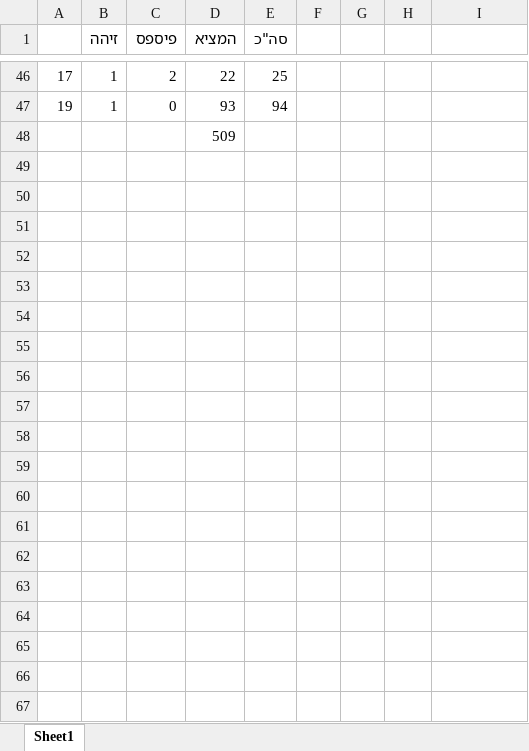
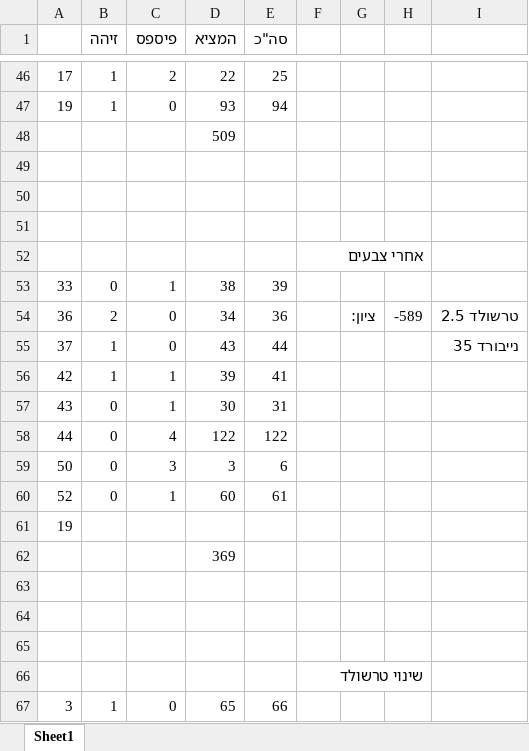
Before and after one commit to SM325/TFL-Mobileye, an Excel workbook: grades.xlsx, sheet Sheet1, drawn as a sheet; only a part is shown, gaps mark what is left out; values as stored, in another font and other column widths than the file's, no borders; the diff covers the shown part only; the diff names each change by its address in the sheet, - before the commit and + after, or states it on an @@ line.

```diff
--- a/grades.xlsx (sheet Sheet1)
+++ b/grades.xlsx (sheet Sheet1)
+row 49: (empty)
+row 50: (empty)
+row 51: (empty)
+row 52:  |  |  |  |  | אחרי צבעים
+row 53: 33 | 0 | 1 | 38 | 39
+row 54: 36 | 2 | 0 | 34 | 36 |  | ציון: | -589 | טרשולד 2.5
+row 55: 37 | 1 | 0 | 43 | 44 |  |  |  | נייבורד 35
+row 56: 42 | 1 | 1 | 39 | 41
+row 57: 43 | 0 | 1 | 30 | 31
+row 58: 44 | 0 | 4 | 122 | 122
+row 59: 50 | 0 | 3 | 3 | 6
+row 60: 52 | 0 | 1 | 60 | 61
+row 61: 19
+row 62:  |  |  | 369
+row 63: (empty)
+row 64: (empty)
+row 65: (empty)
+row 66:  |  |  |  |  | שינוי טרשולד
+row 67: 3 | 1 | 0 | 65 | 66
```
Also changed, not shown: 20 added rows elsewhere in this sheet, 1 other file.
